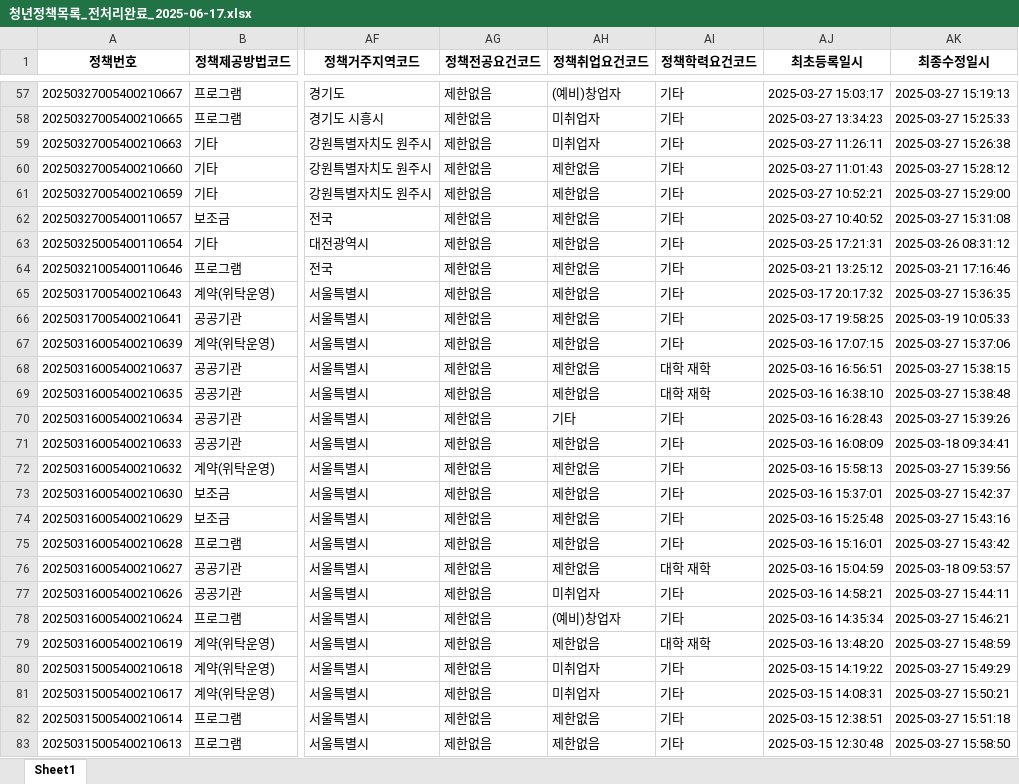
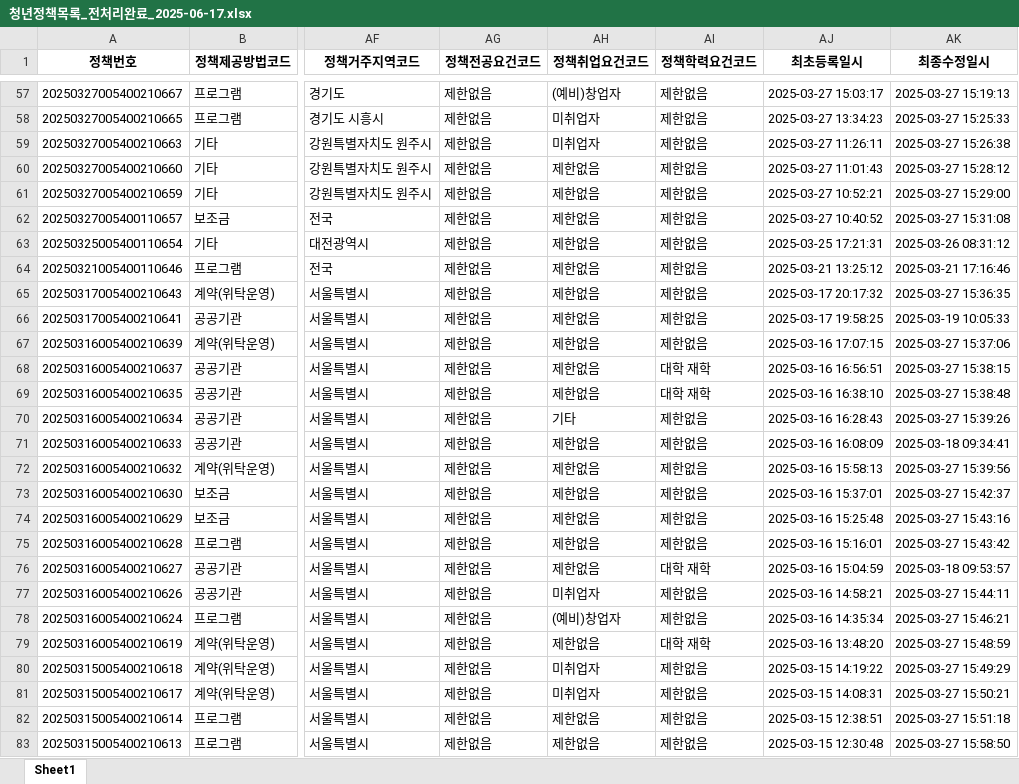
Before and after one commit to 2seo0eo/SKN10-FINAL-5Team, an Excel workbook: data/청년정책목록_전처리완료_2025-06-17.xlsx, sheet Sheet1, drawn as a sheet; only a part is shown, gaps mark what is left out; values as stored, in another font and other column widths than the file's, no borders; the diff covers the shown part only; the diff names each change by its address in the sheet, - before the commit and + after, or states it on an @@ line.

```diff
--- a/data/청년정책목록_전처리완료_2025-06-17.xlsx (sheet Sheet1)
+++ b/data/청년정책목록_전처리완료_2025-06-17.xlsx (sheet Sheet1)
-AI57:AI67 (정책학력요건코드): 기타
+AI57:AI67 (정책학력요건코드): 제한없음
-AI70:AI75 (정책학력요건코드): 기타
+AI70:AI75 (정책학력요건코드): 제한없음
-AI77:AI78 (정책학력요건코드): 기타
+AI77:AI78 (정책학력요건코드): 제한없음
-AI80:AI83 (정책학력요건코드): 기타
+AI80:AI83 (정책학력요건코드): 제한없음
```
Also changed, not shown: 286 edited cells elsewhere in this sheet, 4 other files.
